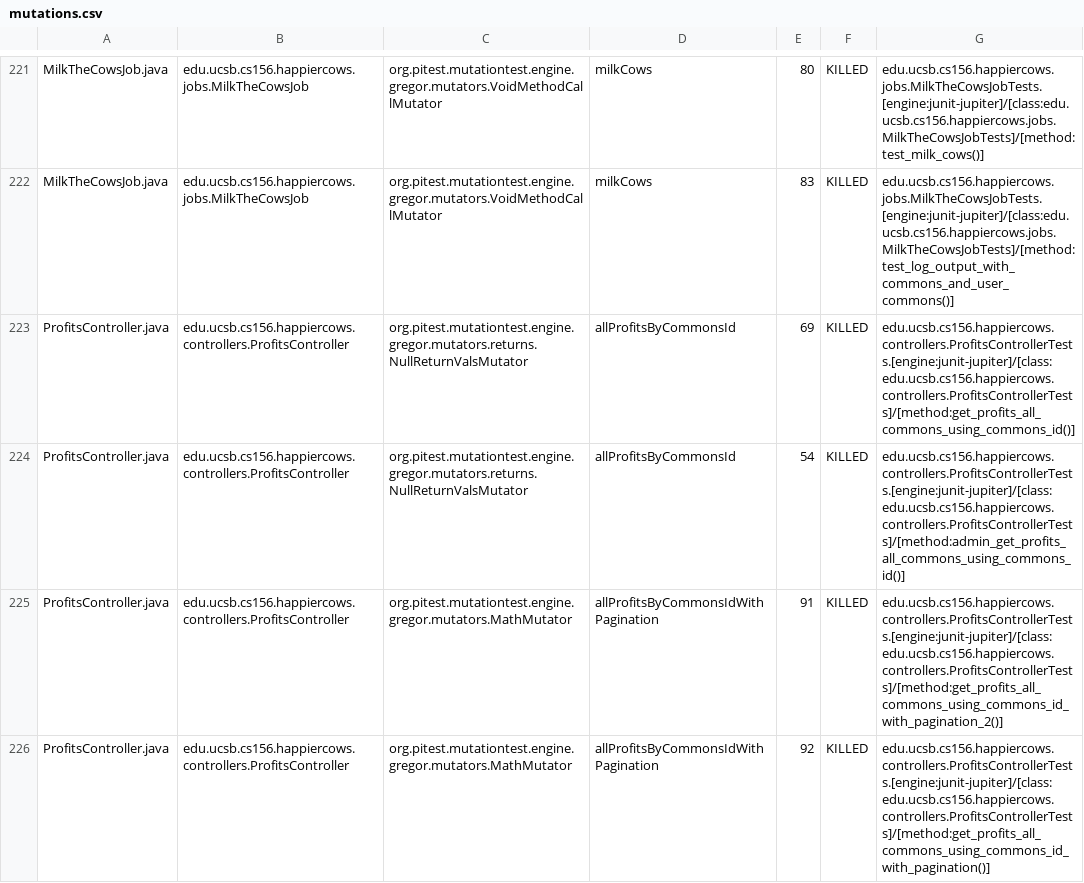
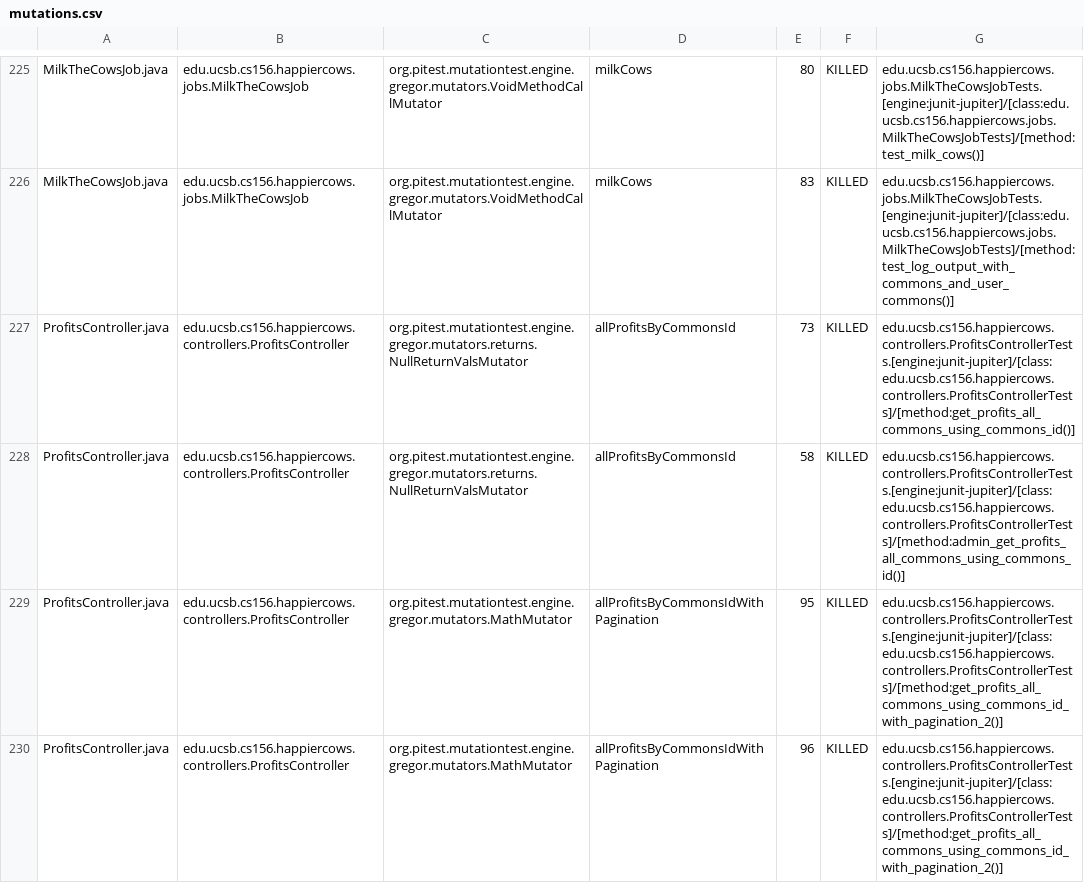
Before and after one commit to ucsb-cs156-s24/proj-happycows-s24-4pm-6, a CSV file: prs/34/pitest/mutations.csv, drawn as a sheet; only a part is shown, gaps mark what is left out; the diff covers the shown part only.

Commit message:
Deploying to gh-pages from @ ucsb-cs156-s24/proj-happycows-s24-4pm-6@8722b514f32504d14d1d884a72a7782c3415b7cb 🚀

```diff
--- a/prs/34/pitest/mutations.csv
+++ b/prs/34/pitest/mutations.csv
@@ -222,5 +226,5 @@ MilkTheCowsJob.java,edu.ucsb.cs156.happiercows.jobs.MilkTheCowsJob,org.pitest.mu
 MilkTheCowsJob.java,edu.ucsb.cs156.happiercows.jobs.MilkTheCowsJob,org.pitest.mutationtest.engine.gregor.mutators.VoidMethodCallMutator,milkCows,83,KILLED,edu.ucsb.cs156.happiercows.jobs.MilkTheCowsJobTests.[engine:junit-jupiter]/[class:edu.ucsb.cs156.happiercows.jobs.MilkTheCowsJobTests]/[method:test_log_output_with_commons_and_user_commons()]
-ProfitsController.java,edu.ucsb.cs156.happiercows.controllers.ProfitsController,org.pitest.mutationtest.engine.gregor.mutators.returns.NullReturnValsMutator,allProfitsByCommonsId,69,KILLED,edu.ucsb.cs156.happiercows.controllers.ProfitsControllerTests.[engine:junit-jupiter]/[class:edu.ucsb.cs156.happiercows.controllers.ProfitsControllerTests]/[method:get_profits_all_commons_using_commons_id()]
-ProfitsController.java,edu.ucsb.cs156.happiercows.controllers.ProfitsController,org.pitest.mutationtest.engine.gregor.mutators.returns.NullReturnValsMutator,allProfitsByCommonsId,54,KILLED,edu.ucsb.cs156.happiercows.controllers.ProfitsControllerTests.[engine:junit-jupiter]/[class:edu.ucsb.cs156.happiercows.controllers.ProfitsControllerTests]/[method:admin_get_profits_all_commons_using_commons_id()]
-ProfitsController.java,edu.ucsb.cs156.happiercows.controllers.ProfitsController,org.pitest.mutationtest.engine.gregor.mutators.MathMutator,allProfitsByCommonsIdWithPagination,91,KILLED,edu.ucsb.cs156.happiercows.controllers.ProfitsControllerTests.[engine:junit-jupiter]/[class:edu.ucsb.cs156.happiercows.controllers.ProfitsControllerTests]/[method:get_profits_all_commons_using_commons_id_with_pagination_2()]
-ProfitsController.java,edu.ucsb.cs156.happiercows.controllers.ProfitsController,org.pitest.mutationtest.engine.gregor.mutators.MathMutator,allProfitsByCommonsIdWithPagination,92,KILLED,edu.ucsb.cs156.happiercows.controllers.ProfitsControllerTests.[engine:junit-jupiter]/[class:edu.ucsb.cs156.happiercows.controllers.ProfitsControllerTests]/[method:get_profits_all_commons_using_commons_id_with_pagination()]
+ProfitsController.java,edu.ucsb.cs156.happiercows.controllers.ProfitsController,org.pitest.mutationtest.engine.gregor.mutators.returns.NullReturnValsMutator,allProfitsByCommonsId,73,KILLED,edu.ucsb.cs156.happiercows.controllers.ProfitsControllerTests.[engine:junit-jupiter]/[class:edu.ucsb.cs156.happiercows.controllers.ProfitsControllerTests]/[method:get_profits_all_commons_using_commons_id()]
+ProfitsController.java,edu.ucsb.cs156.happiercows.controllers.ProfitsController,org.pitest.mutationtest.engine.gregor.mutators.returns.NullReturnValsMutator,allProfitsByCommonsId,58,KILLED,edu.ucsb.cs156.happiercows.controllers.ProfitsControllerTests.[engine:junit-jupiter]/[class:edu.ucsb.cs156.happiercows.controllers.ProfitsControllerTests]/[method:admin_get_profits_all_commons_using_commons_id()]
+ProfitsController.java,edu.ucsb.cs156.happiercows.controllers.ProfitsController,org.pitest.mutationtest.engine.gregor.mutators.MathMutator,allProfitsByCommonsIdWithPagination,95,KILLED,edu.ucsb.cs156.happiercows.controllers.ProfitsControllerTests.[engine:junit-jupiter]/[class:edu.ucsb.cs156.happiercows.controllers.ProfitsControllerTests]/[method:get_profits_all_commons_using_commons_id_with_pagination_2()]
+ProfitsController.java,edu.ucsb.cs156.happiercows.controllers.ProfitsController,org.pitest.mutationtest.engine.gregor.mutators.MathMutator,allProfitsByCommonsIdWithPagination,96,KILLED,edu.ucsb.cs156.happiercows.controllers.ProfitsControllerTests.[engine:junit-jupiter]/[class:edu.ucsb.cs156.happiercows.controllers.ProfitsControllerTests]/[method:get_profits_all_commons_using_commons_id_with_pagination_2()]
```
Also changed, not shown: 5 added rows and 65 edited cells elsewhere in this file, 50 other files.
